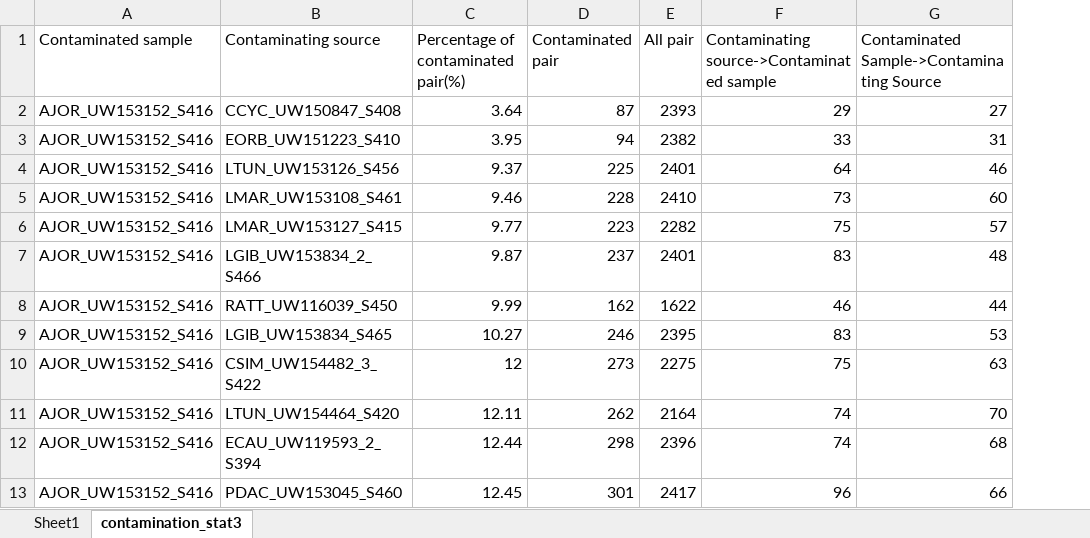
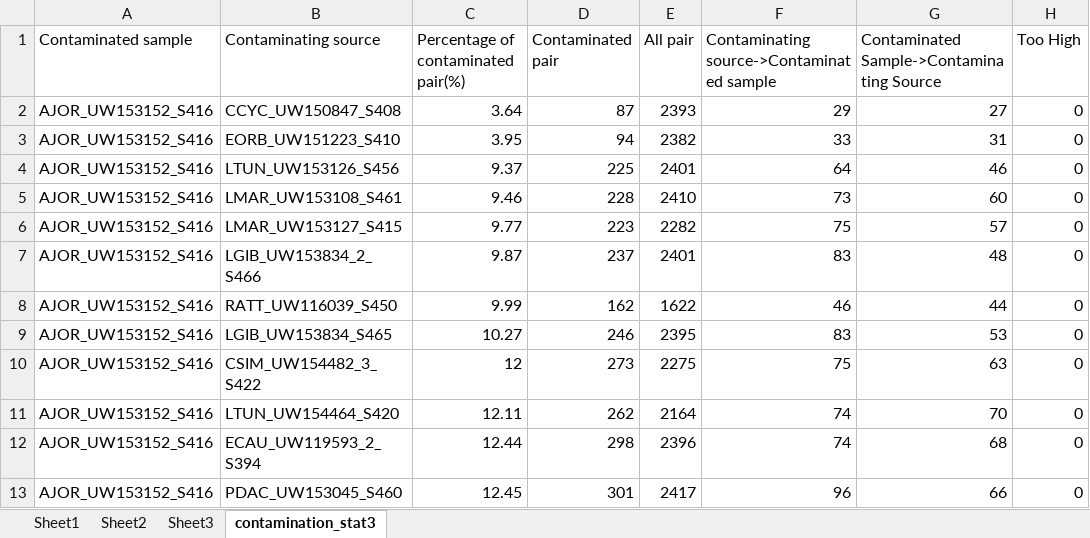
Before and after one commit to jgardn92/jg-exon-capture, an Excel workbook: 15_Detect_Contam/contamination_stat3.xlsx, sheet contamination_stat3, drawn as a sheet; only a part is shown; values as stored, in another font and other column widths than the file's, no borders; the diff names each change by its address in the sheet, - before the commit and + after, or states it on an @@ line.

Commit message:
Update contamination_stat3.xlsx

```diff
--- a/15_Detect_Contam/contamination_stat3.xlsx (sheet contamination_stat3)
+++ b/15_Detect_Contam/contamination_stat3.xlsx (sheet contamination_stat3)
+sheet tab: Sheet2
+sheet tab: Sheet3
+column H (Too High), rows 2-13: all 0
```
Also changed, not shown: sheet Sheet1.
